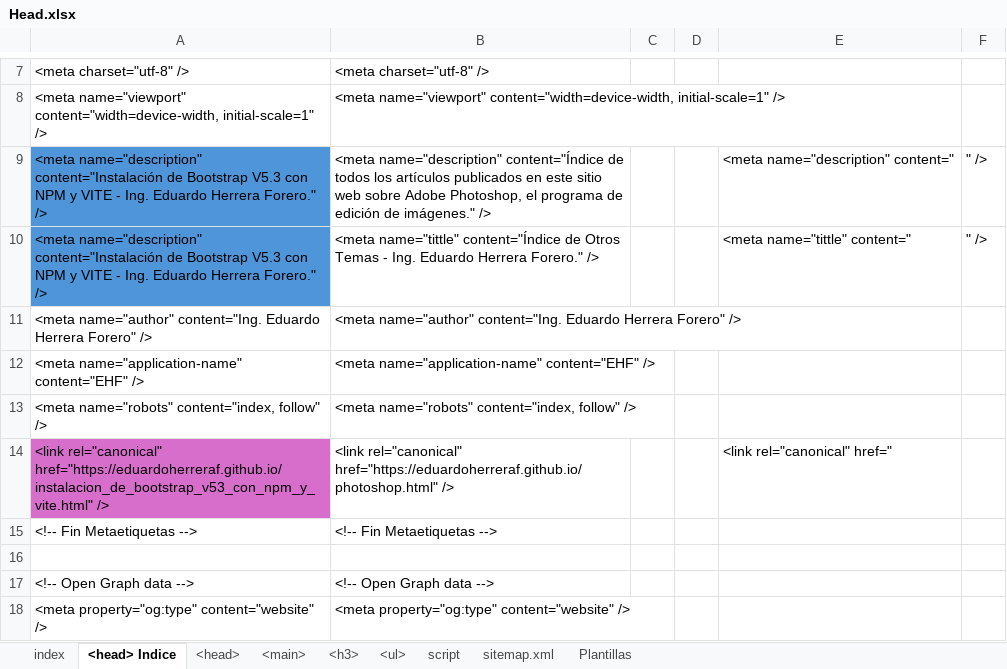
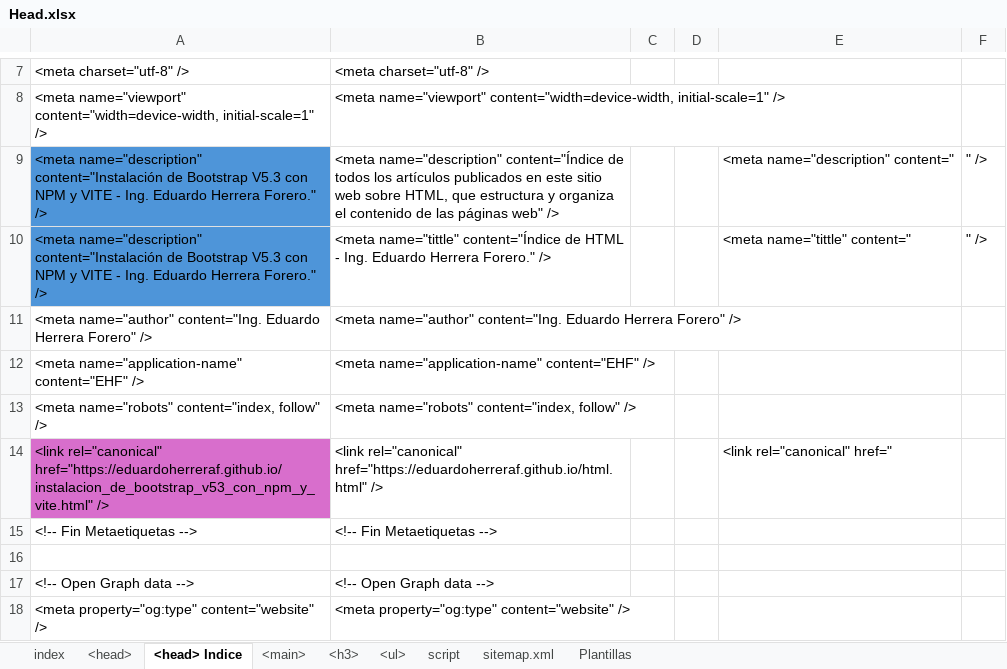
Before and after one commit to eduardoherreraf/PlantillaMiPagina, an Excel workbook: src/Head.xlsx, sheet <head> Indice, drawn as a sheet; only a part is shown, gaps mark what is left out; values as stored, in another font and other column widths than the file's, no borders; the diff covers the shown part only; the diff names each change by its address in the sheet, - before the commit and + after, or states it on an @@ line.

Commit message:
add: html.html

```diff
--- a/src/Head.xlsx (sheet <head> Indice)
+++ b/src/Head.xlsx (sheet <head> Indice)
@@ sheet tab order changed: index | <head> | <head> Indice | <main> | <h3> | <ul> | script | sitemap.xml | Plantillas @@
-B9: …web sobre Adobe Photoshop, el programa de edición de imágenes." />
+B9: …web sobre HTML, que estructura y organiza el contenido de las páginas web" />
-B10: …content="Índice de Otros Temas - Ing.…
+B10: …content="Índice de HTML - Ing.…
-B14: <link rel="canonical" href="https://eduardoherreraf.github.io/photoshop.html" />
+B14: <link rel="canonical" href="https://eduardoherreraf.github.io/html.html" />
```
Also changed, not shown: 4 added rows, 4 removed rows, 14 edited cells and cell formats elsewhere in this sheet, sheet <head>, sheet <main>, 4 other files.
